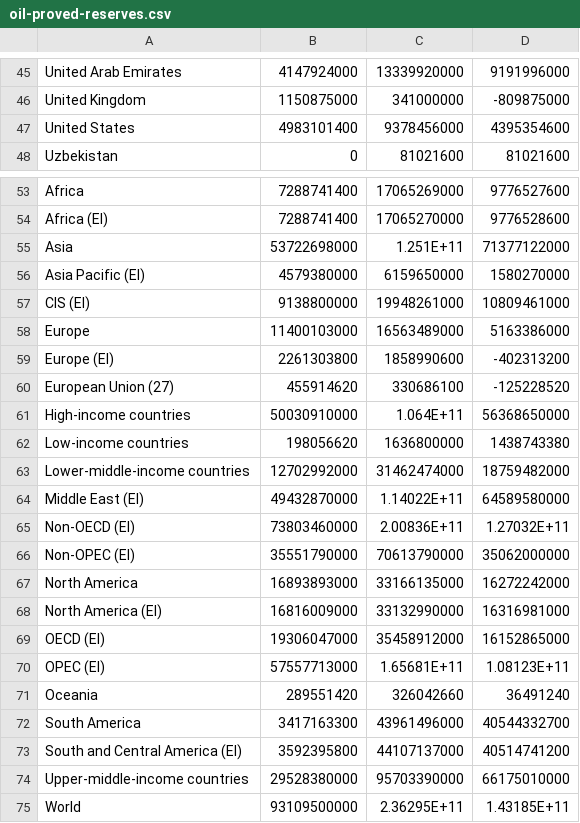
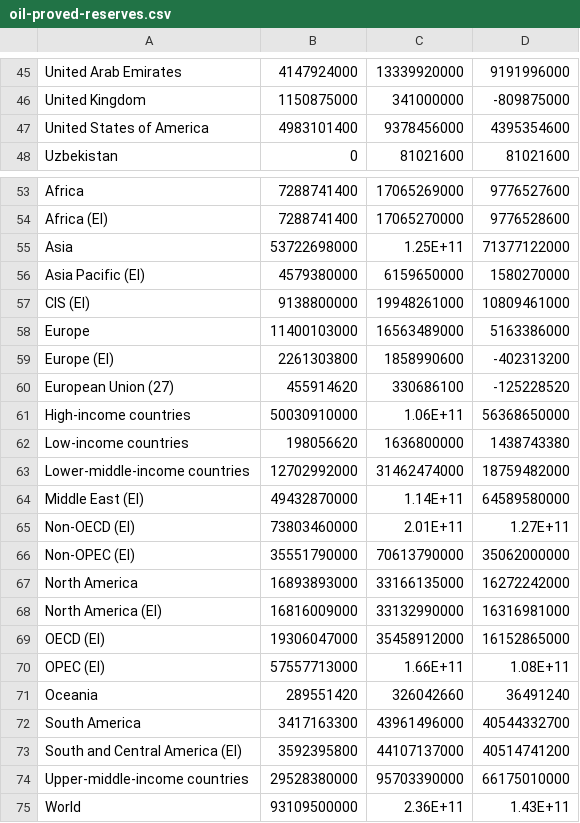
Before and after one commit to mdan0015/3179, a CSV file: FIT3179 Week 9 Homework/data/oil-proved-reserves.csv, drawn as a sheet; only a part is shown, gaps mark what is left out.

Commit message:
Update USA

```diff
--- a/FIT3179 Week 9 Homework/data/oil-proved-reserves.csv
+++ b/FIT3179 Week 9 Homework/data/oil-proved-reserves.csv
@@ -46,3 +46,3 @@ United Arab Emirates,4147924000,13339920000,9191996000
 United Kingdom,1150875000,341000000,-809875000
-United States,4983101400,9378456000,4395354600
+United States of America,4983101400,9378456000,4395354600
 Uzbekistan,0,81021600,81021600
@@ -54,3 +54,3 @@ Africa,7288741400,17065269000,9776527600
 Africa (EI),7288741400,17065270000,9776528600
-Asia,53722698000,1.251E+11,71377122000
+Asia,53722698000,1.25E+11,71377122000
 Asia Pacific (EI),4579380000,6159650000,1580270000
@@ -60,7 +60,7 @@ Europe (EI),2261303800,1858990600,-402313200
 European Union (27),455914620,330686100,-125228520
-High-income countries,50030910000,1.064E+11,56368650000
+High-income countries,50030910000,1.06E+11,56368650000
 Low-income countries,198056620,1636800000,1438743380
 Lower-middle-income countries,12702992000,31462474000,18759482000
-Middle East (EI),49432870000,1.14022E+11,64589580000
-Non-OECD (EI),73803460000,2.00836E+11,1.27032E+11
+Middle East (EI),49432870000,1.14E+11,64589580000
+Non-OECD (EI),73803460000,2.01E+11,1.27E+11
 Non-OPEC (EI),35551790000,70613790000,35062000000
@@ -69,3 +69,3 @@ North America (EI),16816009000,33132990000,16316981000
 OECD (EI),19306047000,35458912000,16152865000
-OPEC (EI),57557713000,1.65681E+11,1.08123E+11
+OPEC (EI),57557713000,1.66E+11,1.08E+11
 Oceania,289551420,326042660,36491240
@@ -74,2 +74,2 @@ South and Central America (EI),3592395800,44107137000,40514741200
 Upper-middle-income countries,29528380000,95703390000,66175010000
-World,93109500000,2.36295E+11,1.43185E+11
+World,93109500000,2.36E+11,1.43E+11
```
